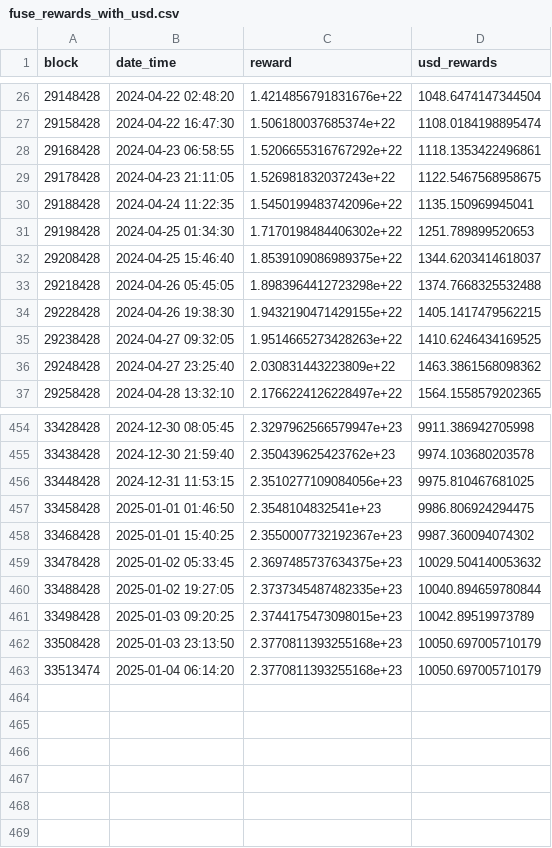
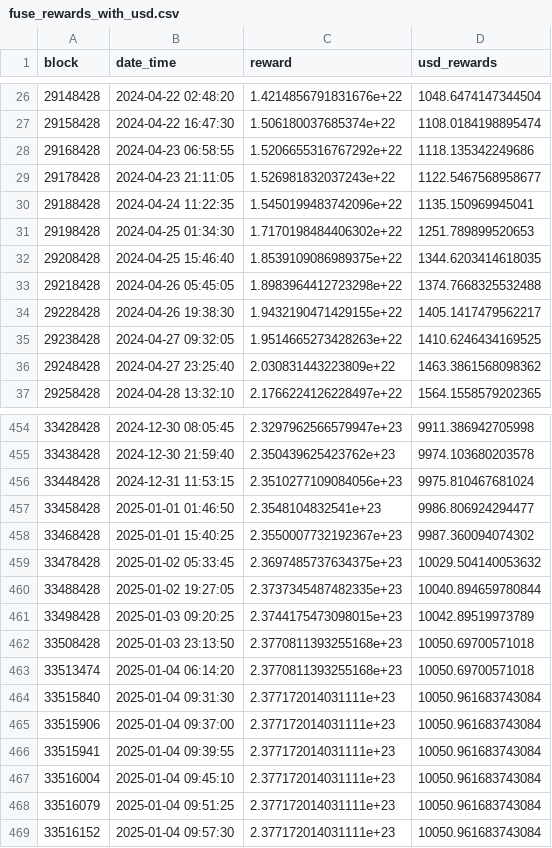
Before and after one commit to MeridianDollar/meridian-revenue-dashboard, a CSV file: csv/lending_rewards/fuse_rewards_with_usd.csv, drawn as a sheet; only a part is shown, gaps mark what is left out; the diff covers the shown part only.

```diff
--- a/csv/lending_rewards/fuse_rewards_with_usd.csv
+++ b/csv/lending_rewards/fuse_rewards_with_usd.csv
@@ -27,9 +27,9 @@ block,date_time,reward,usd_rewards
 29158428,2024-04-22 16:47:30,1.506180037685374e+22,1108.0184198895474
-29168428,2024-04-23 06:58:55,1.5206655316767292e+22,1118.1353422496861
-29178428,2024-04-23 21:11:05,1.526981832037243e+22,1122.5467568958675
+29168428,2024-04-23 06:58:55,1.5206655316767292e+22,1118.135342249686
+29178428,2024-04-23 21:11:05,1.526981832037243e+22,1122.5467568958677
 29188428,2024-04-24 11:22:35,1.5450199483742096e+22,1135.150969945041
 29198428,2024-04-25 01:34:30,1.7170198484406302e+22,1251.789899520653
-29208428,2024-04-25 15:46:40,1.8539109086989375e+22,1344.6203414618037
+29208428,2024-04-25 15:46:40,1.8539109086989375e+22,1344.6203414618035
 29218428,2024-04-26 05:45:05,1.8983964412723298e+22,1374.7668325532488
-29228428,2024-04-26 19:38:30,1.9432190471429155e+22,1405.1417479562215
+29228428,2024-04-26 19:38:30,1.9432190471429155e+22,1405.1417479562217
 29238428,2024-04-27 09:32:05,1.9514665273428263e+22,1410.6246434169525
@@ -455,4 +455,4 @@ block,date_time,reward,usd_rewards
 33438428,2024-12-30 21:59:40,2.350439625423762e+23,9974.103680203578
-33448428,2024-12-31 11:53:15,2.3510277109084056e+23,9975.810467681025
-33458428,2025-01-01 01:46:50,2.3548104832541e+23,9986.806924294475
+33448428,2024-12-31 11:53:15,2.3510277109084056e+23,9975.810467681024
+33458428,2025-01-01 01:46:50,2.3548104832541e+23,9986.806924294477
 33468428,2025-01-01 15:40:25,2.3550007732192367e+23,9987.360094074302
@@ -461,3 +461,9 @@ block,date_time,reward,usd_rewards
 33498428,2025-01-03 09:20:25,2.3744175473098015e+23,10042.89519973789
-33508428,2025-01-03 23:13:50,2.3770811393255168e+23,10050.697005710179
-33513474,2025-01-04 06:14:20,2.3770811393255168e+23,10050.697005710179
+33508428,2025-01-03 23:13:50,2.3770811393255168e+23,10050.69700571018
+33513474,2025-01-04 06:14:20,2.3770811393255168e+23,10050.69700571018
+33515840,2025-01-04 09:31:30,2.377172014031111e+23,10050.961683743084
+33515906,2025-01-04 09:37:00,2.377172014031111e+23,10050.961683743084
+33515941,2025-01-04 09:39:55,2.377172014031111e+23,10050.961683743084
+33516004,2025-01-04 09:45:10,2.377172014031111e+23,10050.961683743084
+33516079,2025-01-04 09:51:25,2.377172014031111e+23,10050.961683743084
+33516152,2025-01-04 09:57:30,2.377172014031111e+23,10050.961683743084
```
Also changed, not shown: 31 edited cells elsewhere in this file, csv/historical_prices/telos_historical_prices.csv, csv/lending_rewards/fuse_rewards.csv, 26 other files.
